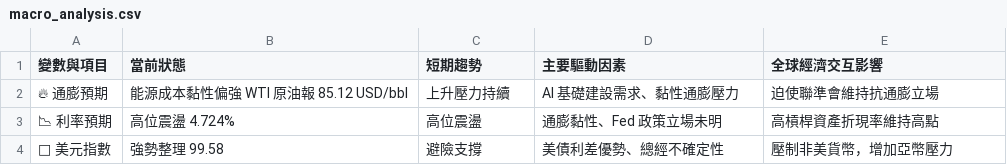
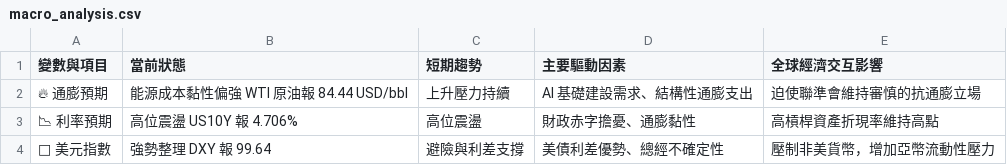
Before and after one commit to soga52-rgb/macro-dashboard, a CSV file: macro_analysis.csv, drawn as a sheet.

```diff
--- a/macro_analysis.csv
+++ b/macro_analysis.csv
@@ -1,4 +1,4 @@
 變數與項目,當前狀態,短期趨勢,主要驅動因素,全球經濟交互影響
-🔥 通膨預期,能源成本黏性偏強 WTI 原油報 85.12 USD/bbl,上升壓力持續,AI 基礎建設需求、黏性通膨壓力,迫使聯準會維持抗通膨立場
-📉 利率預期,高位震盪 4.724%,高位震盪,通膨黏性、Fed 政策立場未明,高槓桿資產折現率維持高點
-🦅 美元指數,強勢整理 99.58,避險支撐,美債利差優勢、總經不確定性,壓制非美貨幣，增加亞幣壓力
+🔥 通膨預期,能源成本黏性偏強 WTI 原油報 84.44 USD/bbl,上升壓力持續,AI 基礎建設需求、結構性通膨支出,迫使聯準會維持審慎的抗通膨立場
+📉 利率預期,高位震盪 US10Y 報 4.706%,高位震盪,財政赤字擔憂、通膨黏性,高槓桿資產折現率維持高點
+🦅 美元指數,強勢整理 DXY 報 99.64,避險與利差支撐,美債利差優勢、總經不確定性,壓制非美貨幣，增加亞幣流動性壓力
```
Also changed, not shown: 3 other files.
